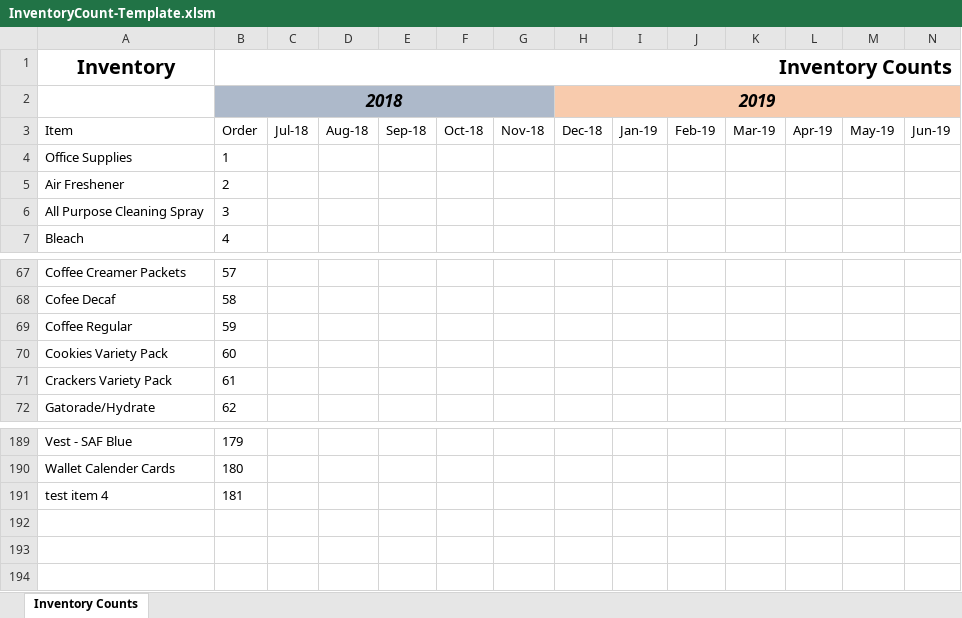
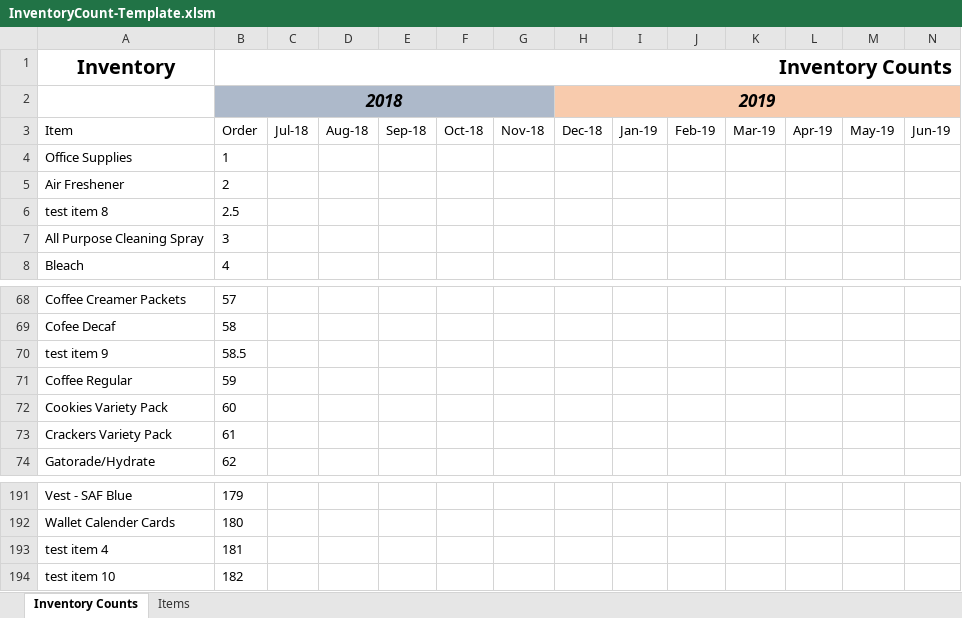
Before and after one commit to fmbellok/redcross, an Excel workbook: InventoryCount-Template.xlsm, sheet Inventory Counts, drawn as a sheet; only a part is shown, gaps mark what is left out; values as stored, in another font and other column widths than the file's, no borders; table styles not drawn; rows hold the shown columns only; the diff names each change by its address in the sheet, - before the commit and + after, or states it on an @@ line.

```diff
--- a/InventoryCount-Template.xlsm (sheet Inventory Counts)
+++ b/InventoryCount-Template.xlsm (sheet Inventory Counts)
+sheet tab: Items
+row 6: test item 8 | 2.5
+row 70: test item 9 | 58.5
+row 194: test item 10 | 182
```
